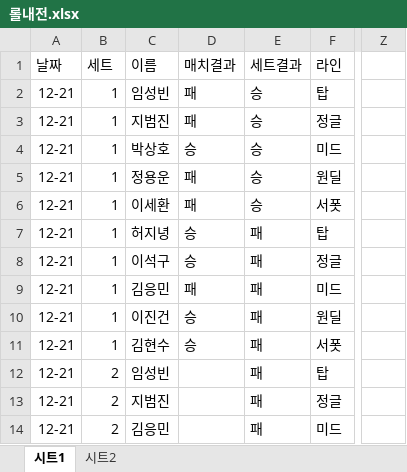
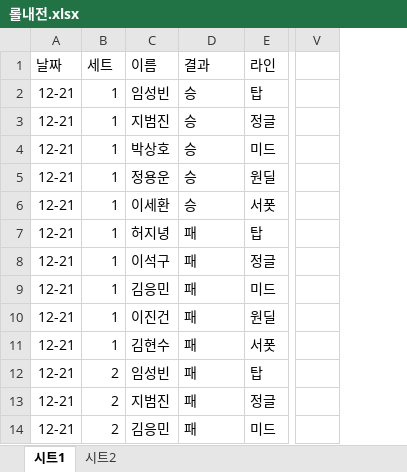
Before and after one commit to jibumijn/lol-record, an Excel workbook: 롤내전.xlsx, sheet 시트1, drawn as a sheet; only a part is shown, gaps mark what is left out; values as stored, in another font and other column widths than the file's, no borders; removed rows and columns are numbered as before the commit, all else as after; the diff names each change by its address in the sheet, - before the commit and + after, or states it on an @@ line.

```diff
--- a/롤내전.xlsx (sheet 시트1)
+++ b/롤내전.xlsx (sheet 시트1)
-column D, rows 1-11: 매치결과 | 패 | 패 | 승 | 패 | 패 | 승 | 승 | 패 | 승 | 승
+column V, empty
-column Z, empty
-D1: 세트결과
+D1: 결과
```
Also changed, not shown: sheet 시트2, formulas that keep their value.
